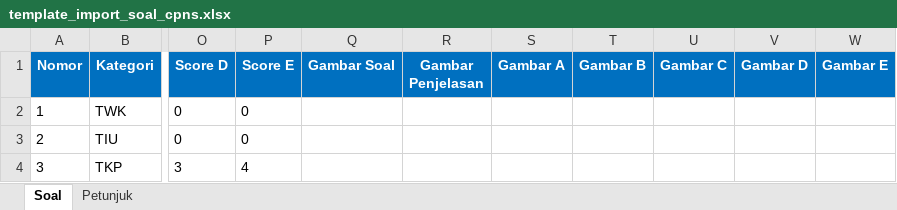
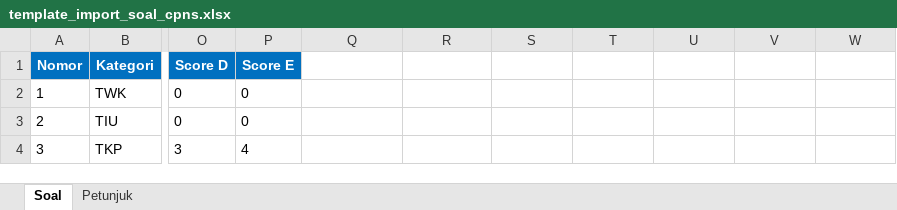
Before and after one commit to abhysnutz/mulaicpnsl12, an Excel workbook: public/template_import_soal_cpns.xlsx, sheet Soal, drawn as a sheet; only a part is shown, gaps mark what is left out; values as stored, in another font and other column widths than the file's, no borders; the diff names each change by its address in the sheet, - before the commit and + after, or states it on an @@ line.

Commit message:
fix import image issue, update template

```diff
--- a/public/template_import_soal_cpns.xlsx (sheet Soal)
+++ b/public/template_import_soal_cpns.xlsx (sheet Soal)
-Q1: Gambar Soal
+Q1: (empty)
-Q1:W1 fill: #0070C0
+Q1:W1 fill: none
-R1: Gambar Penjelasan
+R1: (empty)
-S1: Gambar A
+S1: (empty)
-T1: Gambar B
+T1: (empty)
-U1: Gambar C
+U1: (empty)
-V1: Gambar D
+V1: (empty)
-W1: Gambar E
+W1: (empty)
```
Also changed, not shown: 3 other files.
